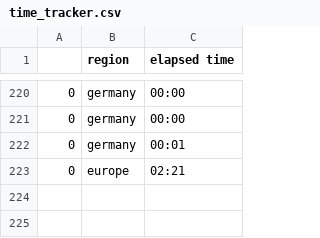
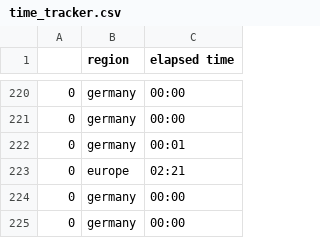
Before and after one commit to Hitchwiki/hitchmap-data, a CSV file: visualization/predictors/logging/time_tracker.csv, drawn as a sheet; only a part is shown, gaps mark what is left out.

```diff
--- a/visualization/predictors/logging/time_tracker.csv
+++ b/visualization/predictors/logging/time_tracker.csv
@@ -223 +223,3 @@
 0,europe,02:21
+0,germany,00:00
+0,germany,00:00
```
Also changed, not shown: 3 other files.
